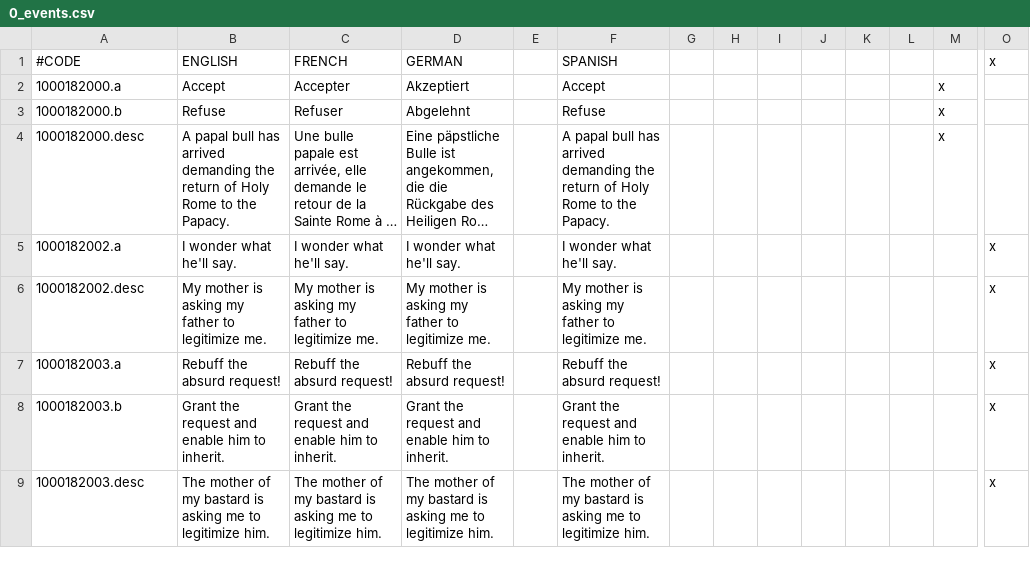
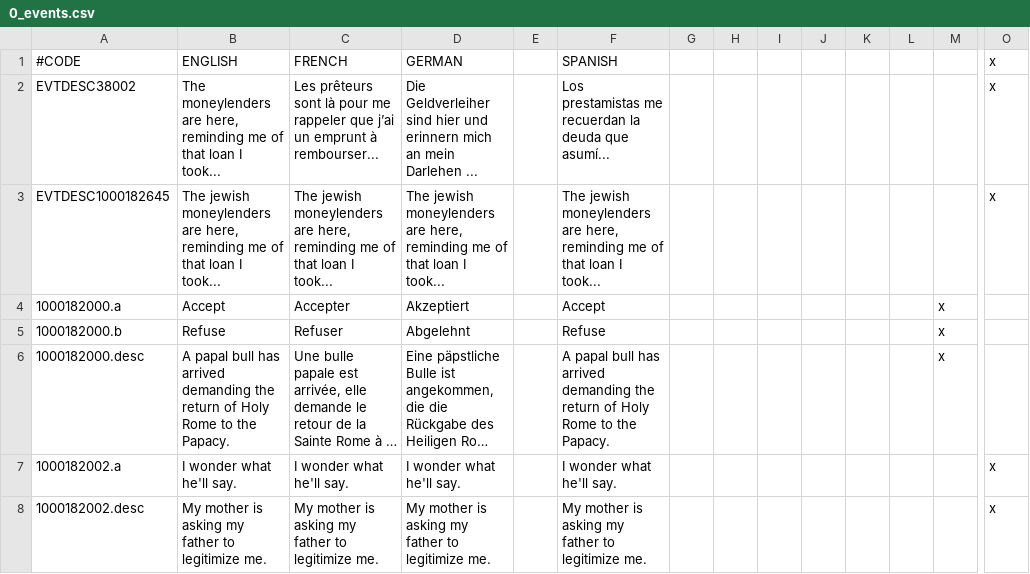
Before and after one commit to localiser/CK2Plus-Core, a CSV file: CK2Plus/localisation/0_events.csv, drawn as a sheet; only a part is shown, gaps mark what is left out; the shorter side is filled out with more unchanged rows; long unchanged cells end in …; rows hold the shown columns only; the diff names each change by its address in the sheet, - before the commit and + after, or states it on an @@ line.

Commit message:
2.06.3:zeress:53 Jewish Moneylenders Tweak
- Borrowing from the Jews now works almost the same as borrowing from
the generic money lenders
- Reformed Pagans can now borrow money from the Jews

```diff
--- a/CK2Plus/localisation/0_events.csv
+++ b/CK2Plus/localisation/0_events.csv
+row 2: EVTDESC38002 | The moneylenders are here, reminding me of that loan I took... | Les prêteurs sont là pour me rappeler que j’ai un emprunt à rembourser... | Die Geldverleiher sind hier und erinnern mich an mein Darlehen ... |  | Los prestamistas me recuerdan la deuda que asumí... |  |  |  |  |  |  |  | x
+row 3: EVTDESC1000182645 | The jewish moneylenders are here, reminding me of that loan I took... | The jewish moneylenders are here, reminding me of that loan I took... | The jewish moneylenders are here, reminding me of that loan I took... |  | The jewish moneylenders are here, reminding me of that loan I took... |  |  |  |  |  |  |  | x
```
Also changed, not shown: CK2Plus/localisation/0_text.csv, 6 other files.
